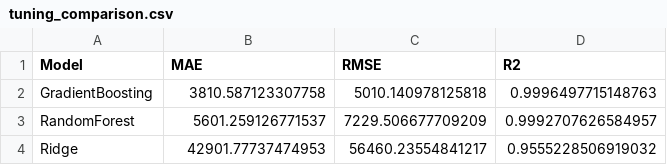
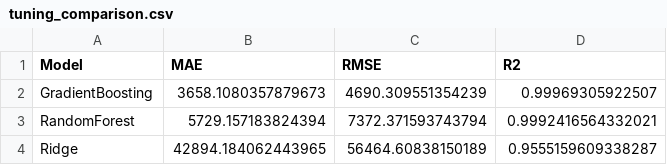
Before and after one commit to indynailuvar/restaurant-revenue-prediction-system, a CSV file: reports/tables/tuning_comparison.csv, drawn as a sheet.

Commit message:
fix: Avg Review Length preprocessing & update best model to GradientBoosting

```diff
--- a/reports/tables/tuning_comparison.csv
+++ b/reports/tables/tuning_comparison.csv
@@ -1,4 +1,4 @@
 Model,MAE,RMSE,R2
-GradientBoosting,3810.587123307758,5010.140978125818,0.9996497715148763
-RandomForest,5601.259126771537,7229.506677709209,0.9992707626584957
-Ridge,42901.77737474953,56460.23554841217,0.9555228506919032
+GradientBoosting,3658.1080357879673,4690.309551354239,0.99969305922507
+RandomForest,5729.157183824394,7372.371593743794,0.9992416564332021
+Ridge,42894.184062443965,56464.60838150189,0.9555159609338287
```
Also changed, not shown: 12 other files.
